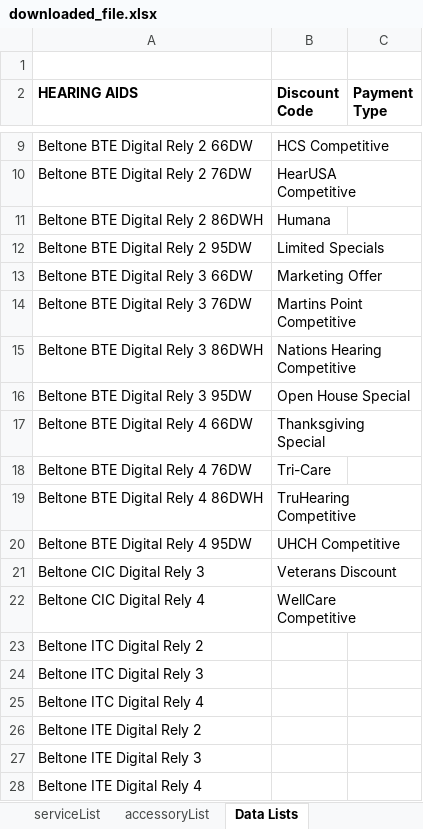
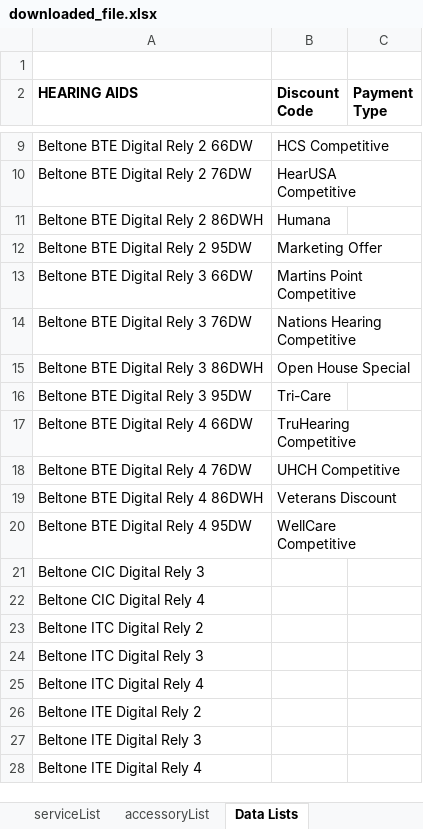
Before and after one commit to Sublevel1384/public-assets, an Excel workbook: downloaded_file.xlsx, sheet Data Lists, drawn as a sheet; only a part is shown, gaps mark what is left out; values as stored, in another font and other column widths than the file's, no borders; the diff names each change by its address in the sheet, - before the commit and + after, or states it on an @@ line.

```diff
--- a/downloaded_file.xlsx (sheet Data Lists)
+++ b/downloaded_file.xlsx (sheet Data Lists)
-B12 (Discount Code): Limited Specials
+B12 (Discount Code): Marketing Offer
-B13 (Discount Code): Marketing Offer
+B13 (Discount Code): Martins Point Competitive
-B14 (Discount Code): Martins Point Competitive
+B14 (Discount Code): Nations Hearing Competitive
-B15 (Discount Code): Nations Hearing Competitive
+B15 (Discount Code): Open House Special
-B16 (Discount Code): Open House Special
+B16 (Discount Code): Tri-Care
-B17 (Discount Code): Thanksgiving Special
+B17 (Discount Code): TruHearing Competitive
-B18 (Discount Code): Tri-Care
+B18 (Discount Code): UHCH Competitive
-B19 (Discount Code): TruHearing Competitive
+B19 (Discount Code): Veterans Discount
-B20 (Discount Code): UHCH Competitive
+B20 (Discount Code): WellCare Competitive
-B21 (Discount Code): Veterans Discount
+B21 (Discount Code): (empty)
-B22 (Discount Code): WellCare Competitive
+B22 (Discount Code): (empty)
```
Also changed, not shown: sheet haList, sheet remoteList, sheet Price Calculator, hidden cells.
